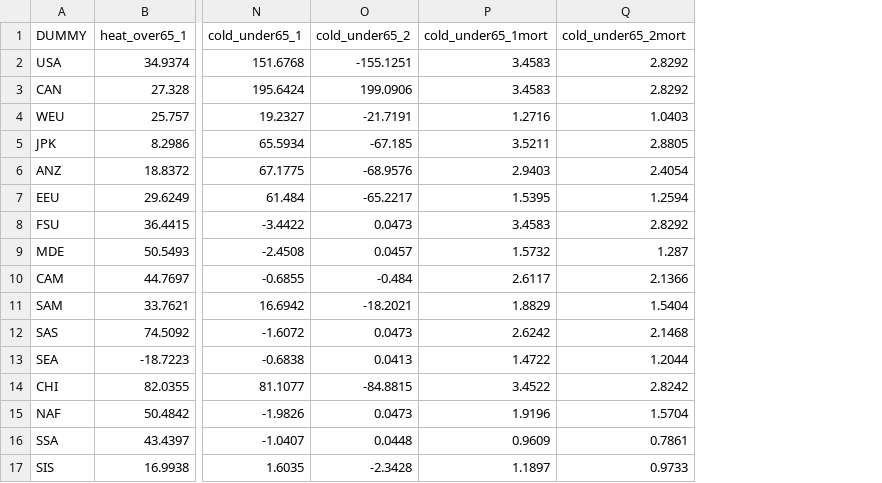
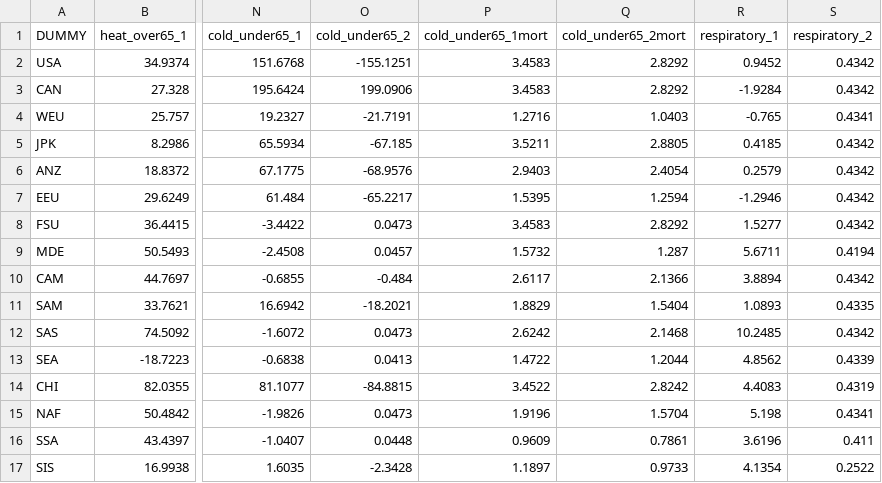
Before and after one commit to tonygardella/BUGE512, a CSV file: regional_health.csv, drawn as a sheet; only a part is shown, gaps mark what is left out; the diff names each change by its address in the sheet, - before the commit and + after, or states it on an @@ line.

```diff
--- a/regional_health.csv
+++ b/regional_health.csv
+column R (respiratory_1), rows 2-17: 0.9452 | -1.9284 | -0.765 | 0.4185 | 0.2579 | -1.2946 | 1.5277 | 5.6711 | 3.8894 | 1.0893 | 10.2485 | 4.8562 | 4.4083 | 5.198 | 3.6196 | 4.1354
+column S (respiratory_2), rows 2-17: 0.4342 | 0.4342 | 0.4341 | 0.4342 | 0.4342 | 0.4342 | 0.4342 | 0.4194 | 0.4342 | 0.4335 | 0.4342 | 0.4339 | 0.4319 | 0.4341 | 0.411 | 0.2522
```
Also changed, not shown: 3 other files.
